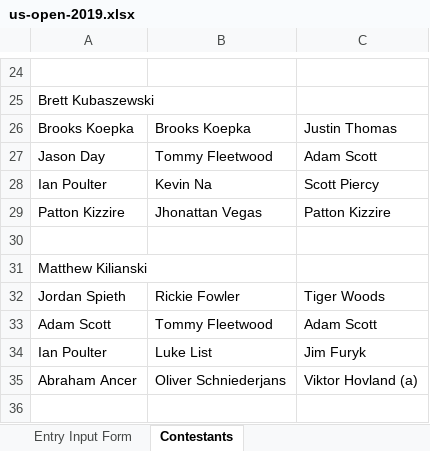
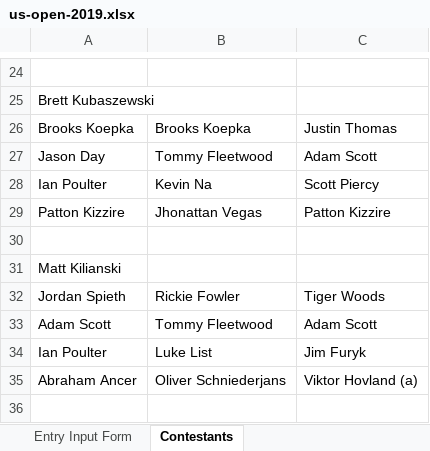
Before and after one commit to mweimer/golf-pool, an Excel workbook: scripts/us-open-2019.xlsx, sheet Contestants, drawn as a sheet; only a part is shown, gaps mark what is left out; values as stored, in another font and other column widths than the file's, no borders; the diff names each change by its address in the sheet, - before the commit and + after, or states it on an @@ line.

```diff
--- a/scripts/us-open-2019.xlsx (sheet Contestants)
+++ b/scripts/us-open-2019.xlsx (sheet Contestants)
-A31: Matthew Kilianski
+A31: Matt Kilianski
```
Also changed, not shown: 5 other files.
